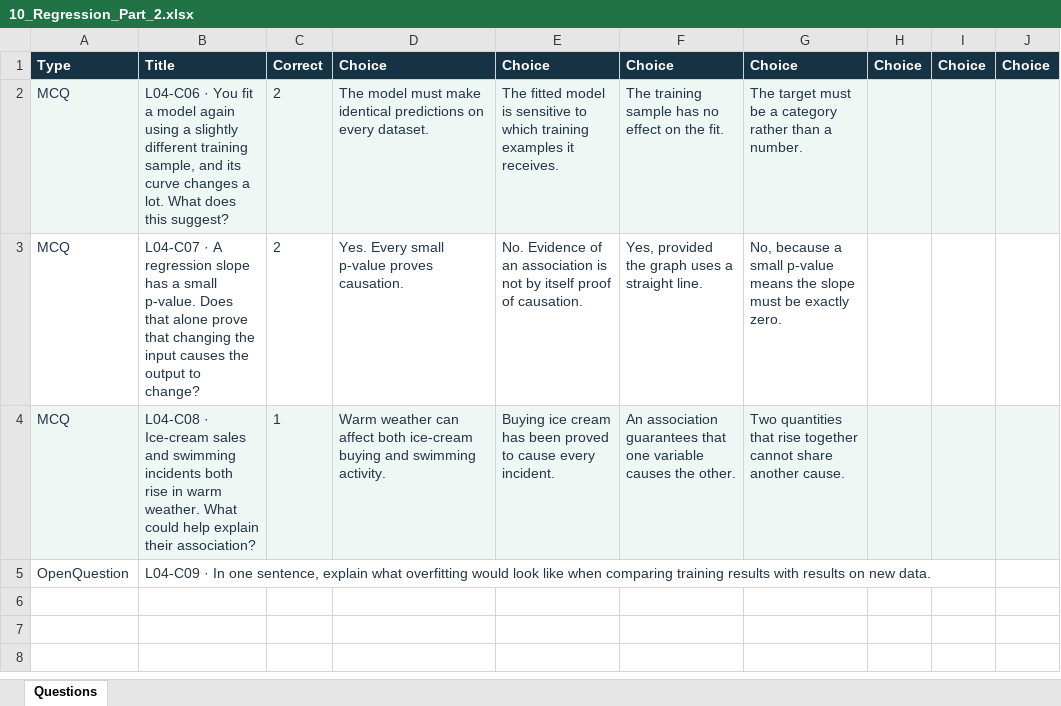
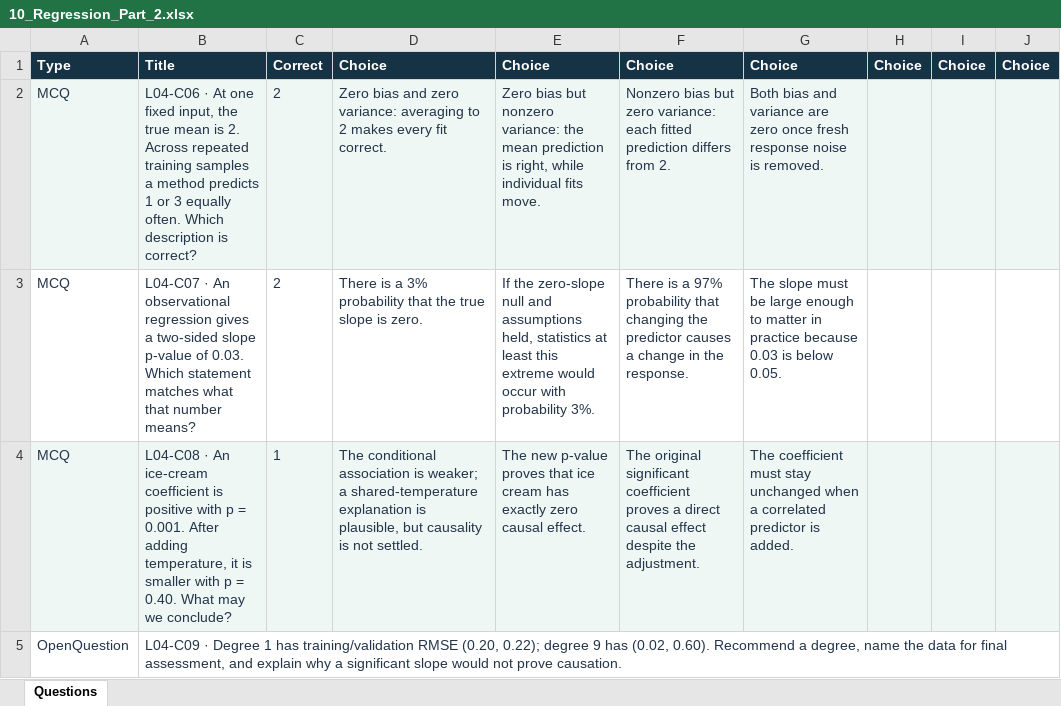
Before and after one commit to A7ocin/AIML2627, an Excel workbook: wooclap/imports/10_Regression_Part_2.xlsx, sheet Questions, drawn as a sheet; values as stored, in another font and other column widths than the file's, no borders; the diff names each change by its address in the sheet, - before the commit and + after, or states it on an @@ line.

```diff
--- a/wooclap/imports/10_Regression_Part_2.xlsx (sheet Questions)
+++ b/wooclap/imports/10_Regression_Part_2.xlsx (sheet Questions)
-B2: L04-C06 · You fit a model again using a slightly different training sample, and its curve changes a lot. What does this suggest?
+B2: L04-C06 · At one fixed input, the true mean is 2. Across repeated training samples a method predicts 1 or 3 equally often. Which description is correct?
-D2: The model must make identical predictions on every dataset.
+D2: Zero bias and zero variance: averaging to 2 makes every fit correct.
-E2: The fitted model is sensitive to which training examples it receives.
+E2: Zero bias but nonzero variance: the mean prediction is right, while individual fits move.
-F2: The training sample has no effect on the fit.
+F2: Nonzero bias but zero variance: each fitted prediction differs from 2.
-G2: The target must be a category rather than a number.
+G2: Both bias and variance are zero once fresh response noise is removed.
-B3: L04-C07 · A regression slope has a small p-value. Does that alone prove that changing the input causes the output to change?
+B3: L04-C07 · An observational regression gives a two-sided slope p-value of 0.03. Which statement matches what that number means?
-D3: Yes. Every small p-value proves causation.
+D3: There is a 3% probability that the true slope is zero.
-E3: No. Evidence of an association is not by itself proof of causation.
+E3: If the zero-slope null and assumptions held, statistics at least this extreme would occur with probability 3%.
-F3: Yes, provided the graph uses a straight line.
+F3: There is a 97% probability that changing the predictor causes a change in the response.
-G3: No, because a small p-value means the slope must be exactly zero.
+G3: The slope must be large enough to matter in practice because 0.03 is below 0.05.
-B4: L04-C08 · Ice-cream sales and swimming incidents both rise in warm weather. What could help explain their association?
+B4: L04-C08 · An ice-cream coefficient is positive with p = 0.001. After adding temperature, it is smaller with p = 0.40. What may we conclude?
-D4: Warm weather can affect both ice-cream buying and swimming activity.
+D4: The conditional association is weaker; a shared-temperature explanation is plausible, but causality is not settled.
-E4: Buying ice cream has been proved to cause every incident.
+E4: The new p-value proves that ice cream has exactly zero causal effect.
-F4: An association guarantees that one variable causes the other.
+F4: The original significant coefficient proves a direct causal effect despite the adjustment.
-G4: Two quantities that rise together cannot share another cause.
+G4: The coefficient must stay unchanged when a correlated predictor is added.
-B5: L04-C09 · In one sentence, explain what overfitting would look like when comparing training results with results on new data.
+B5: L04-C09 · Degree 1 has training/validation RMSE (0.20, 0.22); degree 9 has (0.02, 0.60). Recommend a degree, name the data for final assessment, and explain why a significant slope would not prove causation.
```
Also changed, not shown: wooclap/imports/09_Regression_Part_1.xlsx, wooclap/imports/optional/09_Regression_Part_1_optional.xlsx, 34 other files.
